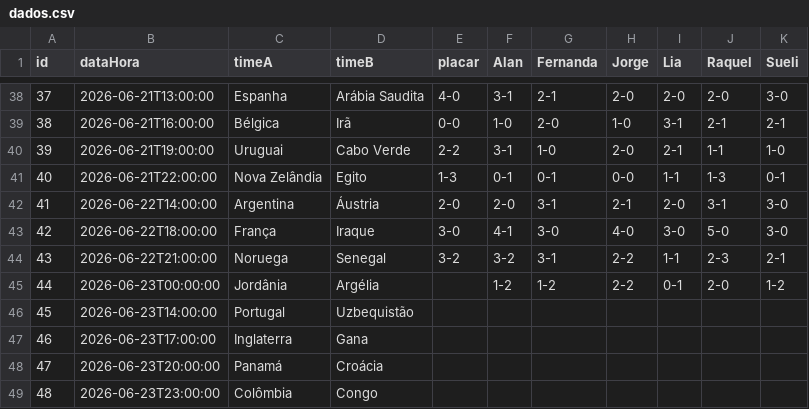
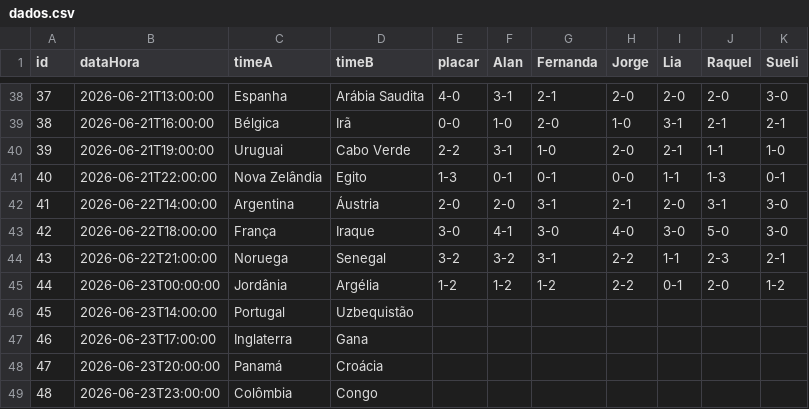
Before and after one commit to jorgerenato/bolao2026, a CSV file: dados.csv, drawn as a sheet; only a part is shown, gaps mark what is left out.

Commit message:
Update dados.csv

```diff
--- a/dados.csv
+++ b/dados.csv
@@ -44,3 +44,3 @@ id,dataHora,timeA,timeB,placar,Alan,Fernanda,Jorge,Lia,Raquel,Sueli
 43,2026-06-22T21:00:00,Noruega,Senegal,3-2,3-2,3-1,2-2,1-1,2-3,2-1
-44,2026-06-23T00:00:00,Jordânia,Argélia,,1-2,1-2,2-2,0-1,2-0,1-2
+44,2026-06-23T00:00:00,Jordânia,Argélia,1-2,1-2,1-2,2-2,0-1,2-0,1-2
 45,2026-06-23T14:00:00,Portugal,Uzbequistão,,,,,,,
```
